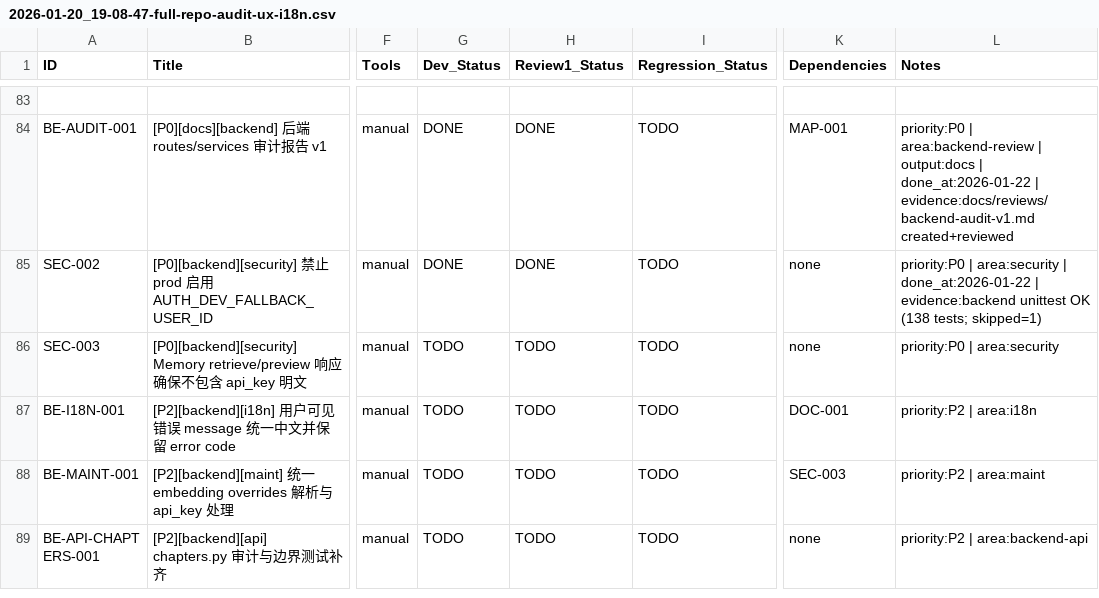
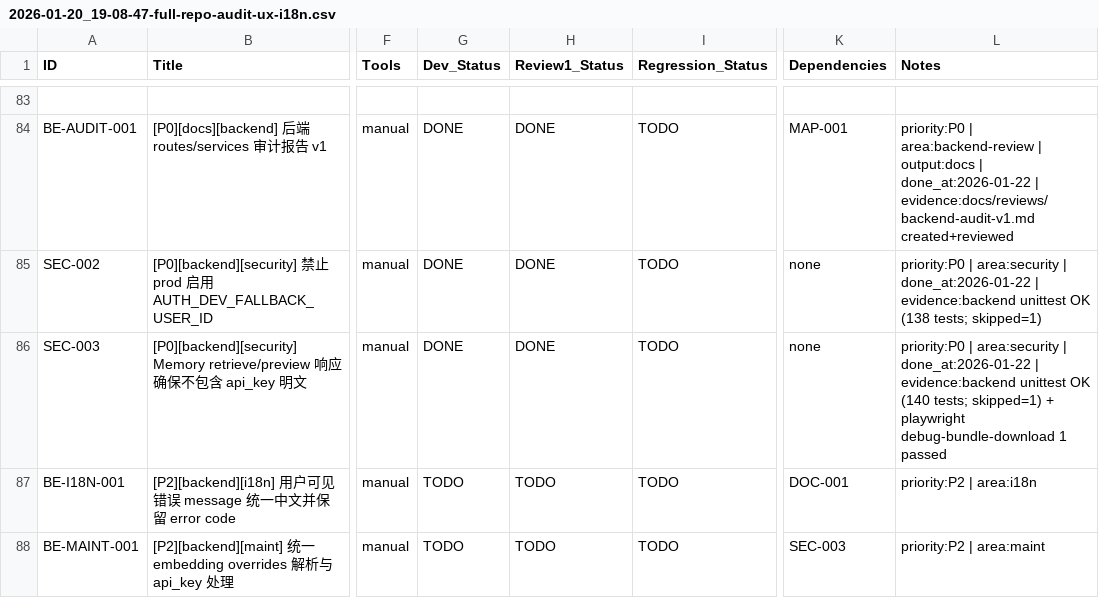
Before and after one commit to inliver233/Ai-Novel-Demo, a CSV file: issues/2026-01-20_19-08-47-full-repo-audit-ux-i18n.csv, drawn as a sheet; only a part is shown, gaps mark what is left out; the shorter side is filled out with more unchanged rows; the diff names each change by its address in the sheet, - before the commit and + after, or states it on an @@ line.

Commit message:
[SEC-003] [P0][backend][security] Memory retrieve/preview 响应确保不包含 api_key 明文

```diff
--- a/issues/2026-01-20_19-08-47-full-repo-audit-ux-i18n.csv
+++ b/issues/2026-01-20_19-08-47-full-repo-audit-ux-i18n.csv
-G86 (Dev_Status): TODO
+G86 (Dev_Status): DONE
-H86 (Review1_Status): TODO
+H86 (Review1_Status): DONE
-L86 (Notes): …| area:security
+L86 (Notes): …| area:security | done_at:2026-01-22 | evidence:backend unittest OK (140 tests; skipped=1) + playwright debug-bundle-download 1 passed
```
Also changed, not shown: 2 other files.
